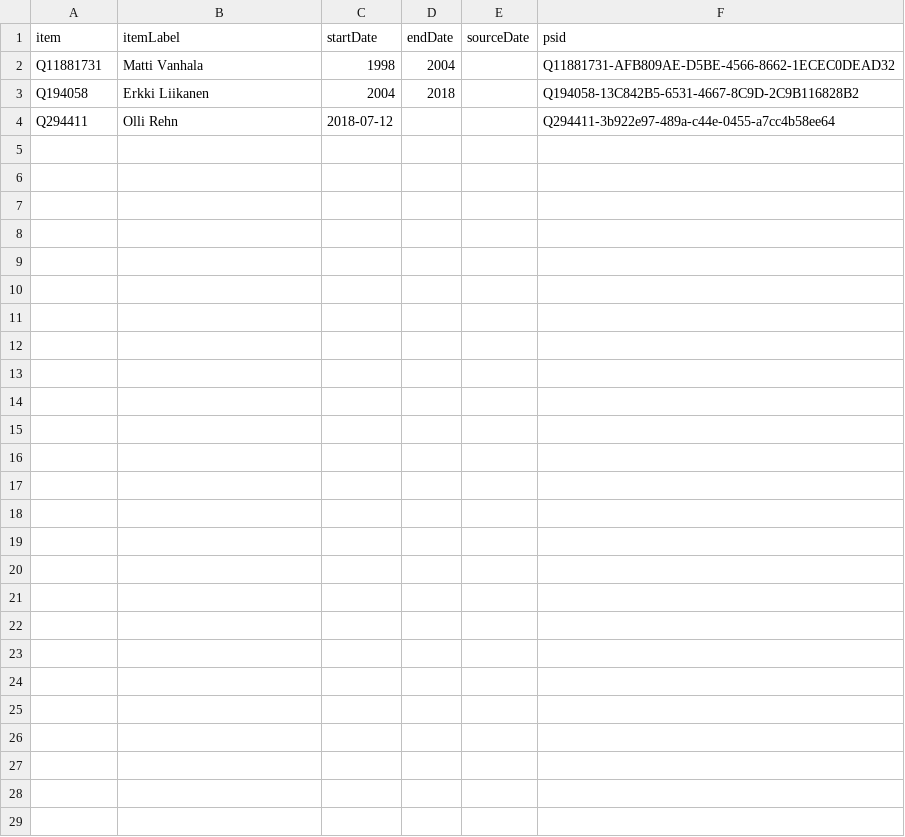
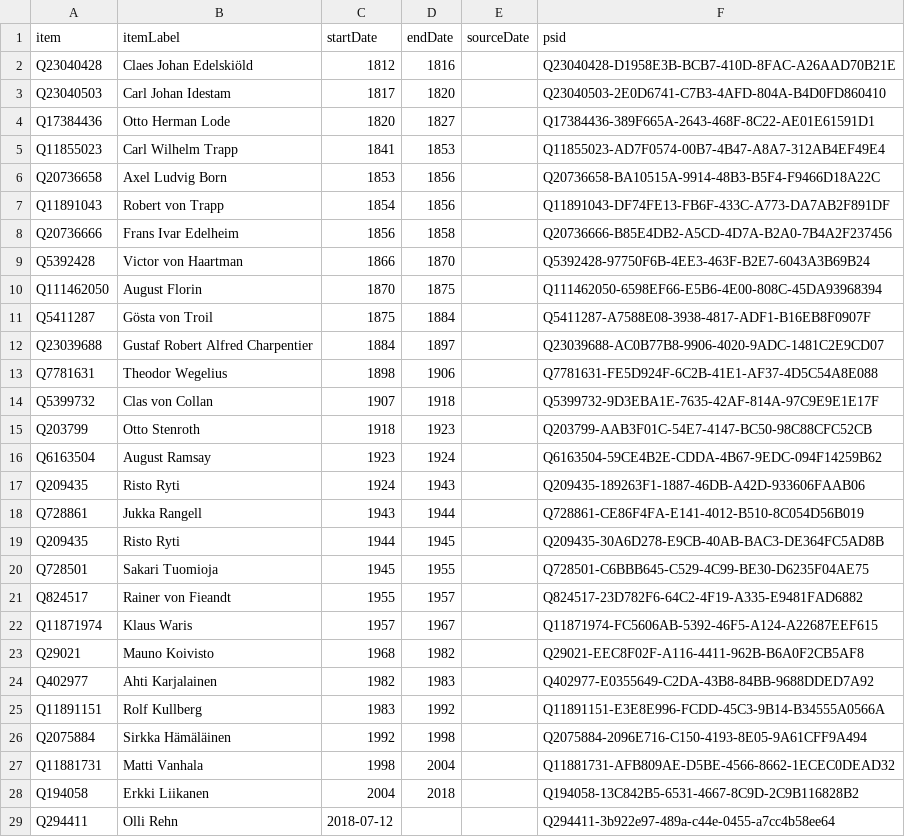
Before and after one commit to every-politician-scrapers/finland-cabinet, a CSV file: sources/bank-governor-fiwiki/wikidata.csv, drawn as a sheet.

Commit message:
Compare external sources to Wikidata

```diff
--- a/sources/bank-governor-fiwiki/wikidata.csv
+++ b/sources/bank-governor-fiwiki/wikidata.csv
@@ -1,2 +1,27 @@
 item,itemLabel,startDate,endDate,sourceDate,psid
+Q23040428,Claes Johan Edelskiöld,1812,1816,,Q23040428-D1958E3B-BCB7-410D-8FAC-A26AAD70B21E
+Q23040503,Carl Johan Idestam,1817,1820,,Q23040503-2E0D6741-C7B3-4AFD-804A-B4D0FD860410
+Q17384436,Otto Herman Lode,1820,1827,,Q17384436-389F665A-2643-468F-8C22-AE01E61591D1
+Q11855023,Carl Wilhelm Trapp,1841,1853,,Q11855023-AD7F0574-00B7-4B47-A8A7-312AB4EF49E4
+Q20736658,Axel Ludvig Born,1853,1856,,Q20736658-BA10515A-9914-48B3-B5F4-F9466D18A22C
+Q11891043,Robert von Trapp,1854,1856,,Q11891043-DF74FE13-FB6F-433C-A773-DA7AB2F891DF
+Q20736666,Frans Ivar Edelheim,1856,1858,,Q20736666-B85E4DB2-A5CD-4D7A-B2A0-7B4A2F237456
+Q5392428,Victor von Haartman,1866,1870,,Q5392428-97750F6B-4EE3-463F-B2E7-6043A3B69B24
+Q111462050,August Florin,1870,1875,,Q111462050-6598EF66-E5B6-4E00-808C-45DA93968394
+Q5411287,Gösta von Troil,1875,1884,,Q5411287-A7588E08-3938-4817-ADF1-B16EB8F0907F
+Q23039688,Gustaf Robert Alfred Charpentier,1884,1897,,Q23039688-AC0B77B8-9906-4020-9ADC-1481C2E9CD07
+Q7781631,Theodor Wegelius,1898,1906,,Q7781631-FE5D924F-6C2B-41E1-AF37-4D5C54A8E088
+Q5399732,Clas von Collan,1907,1918,,Q5399732-9D3EBA1E-7635-42AF-814A-97C9E9E1E17F
+Q203799,Otto Stenroth,1918,1923,,Q203799-AAB3F01C-54E7-4147-BC50-98C88CFC52CB
+Q6163504,August Ramsay,1923,1924,,Q6163504-59CE4B2E-CDDA-4B67-9EDC-094F14259B62
+Q209435,Risto Ryti,1924,1943,,Q209435-189263F1-1887-46DB-A42D-933606FAAB06
+Q728861,Jukka Rangell,1943,1944,,Q728861-CE86F4FA-E141-4012-B510-8C054D56B019
+Q209435,Risto Ryti,1944,1945,,Q209435-30A6D278-E9CB-40AB-BAC3-DE364FC5AD8B
+Q728501,Sakari Tuomioja,1945,1955,,Q728501-C6BBB645-C529-4C99-BE30-D6235F04AE75
+Q824517,Rainer von Fieandt,1955,1957,,Q824517-23D782F6-64C2-4F19-A335-E9481FAD6882
+Q11871974,Klaus Waris,1957,1967,,Q11871974-FC5606AB-5392-46F5-A124-A22687EEF615
+Q29021,Mauno Koivisto,1968,1982,,Q29021-EEC8F02F-A116-4411-962B-B6A0F2CB5AF8
+Q402977,Ahti Karjalainen,1982,1983,,Q402977-E0355649-C2DA-43B8-84BB-9688DDED7A92
+Q11891151,Rolf Kullberg,1983,1992,,Q11891151-E3E8E996-FCDD-45C3-9B14-B34555A0566A
+Q2075884,Sirkka Hämäläinen,1992,1998,,Q2075884-2096E716-C150-4193-8E05-9A61CFF9A494
 Q11881731,Matti Vanhala,1998,2004,,Q11881731-AFB809AE-D5BE-4566-8662-1ECEC0DEAD32
```
Also changed, not shown: 1 other file.
